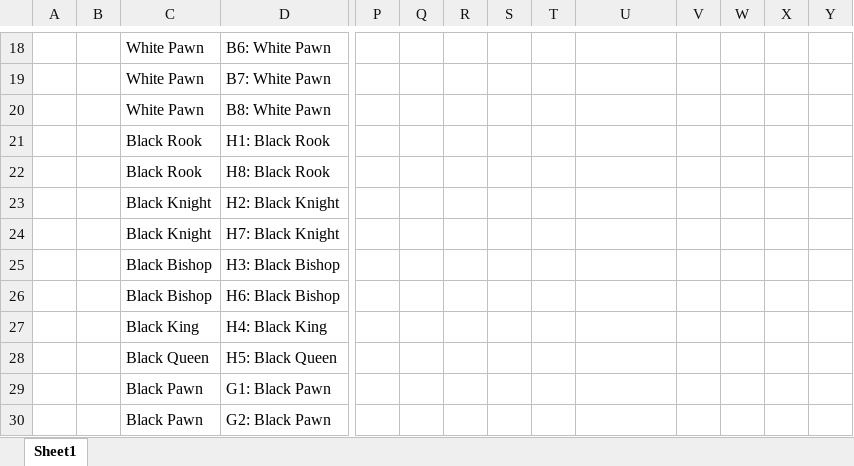
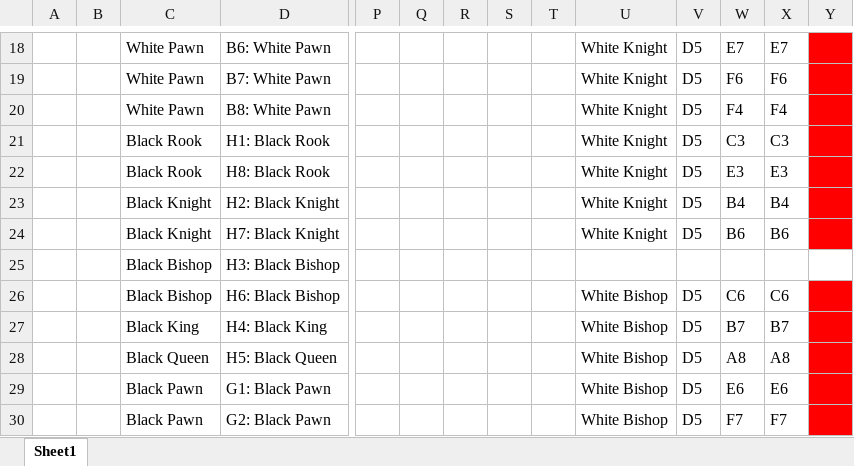
Before and after one commit to Hivemind-James/ChessCards, an Excel workbook: UnitTestFile/UniTests.xlsx, sheet Sheet1, drawn as a sheet; only a part is shown, gaps mark what is left out; values as stored, in another font and other column widths than the file's, no borders; removed rows and columns are numbered as before the commit, all else as after; rows hold the shown columns only; the diff covers the shown part only; the diff names each change by its address in the sheet, - before the commit and + after, or states it on an @@ line.

```diff
--- a/UnitTestFile/UniTests.xlsx (sheet Sheet1)
+++ b/UnitTestFile/UniTests.xlsx (sheet Sheet1)
-U18:U24: (empty)
+U18:U24: White Knight
-V18:V24: (empty)
+V18:V24: D5
-W18: (empty)
+W18: E7
-X18: (empty)
+X18: E7
-Y18:Y24 fill: none
+Y18:Y24 fill: #FF0000
-W19: (empty)
+W19: F6
-X19: (empty)
+X19: F6
-W20: (empty)
+W20: F4
-X20: (empty)
+X20: F4
-W21: (empty)
+W21: C3
-X21: (empty)
+X21: C3
-W22: (empty)
+W22: E3
-X22: (empty)
+X22: E3
-W23: (empty)
+W23: B4
-X23: (empty)
+X23: B4
-W24: (empty)
+W24: B6
-X24: (empty)
+X24: B6
-U26:U29: (empty)
+U26:U29: White Bishop
-V26:V29: (empty)
+V26:V29: D5
-W26: (empty)
+W26: C6
-X26: (empty)
+X26: C6
-Y26:Y29 fill: none
+Y26:Y29 fill: #FF0000
-W27: (empty)
+W27: B7
-X27: (empty)
+X27: B7
-W28: (empty)
+W28: A8
-X28: (empty)
+X28: A8
-W29: (empty)
+W29: E6
-X29: (empty)
+X29: E6
-row 30:  |  | Black Pawn | G2: Black Pawn
+row 30:  |  | Black Pawn | G2: Black Pawn |  |  |  |  |  | White Bishop | D5 | F7 | F7
```
Also changed, not shown: 1 added row, 1 removed row, 236 edited cells and cell formats elsewhere in this sheet.
